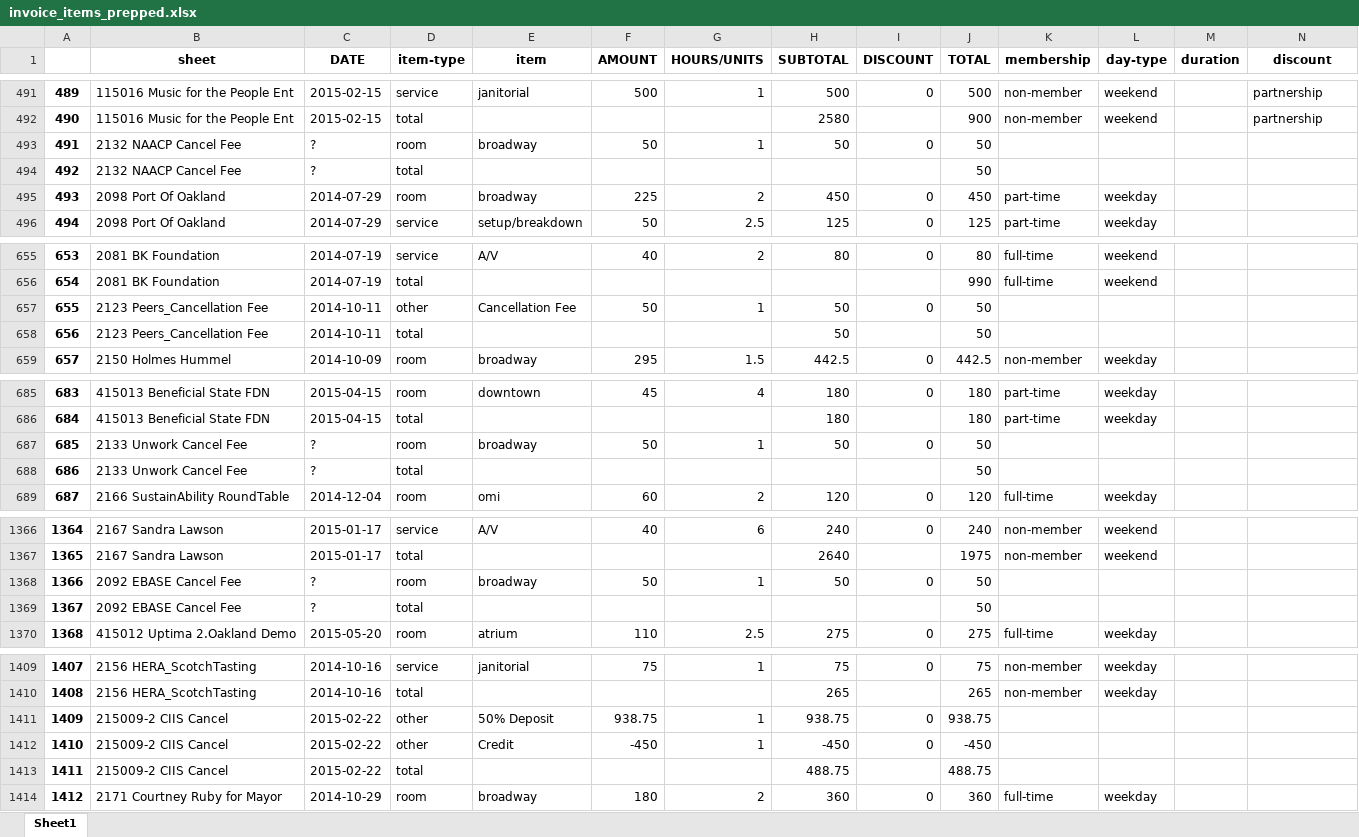
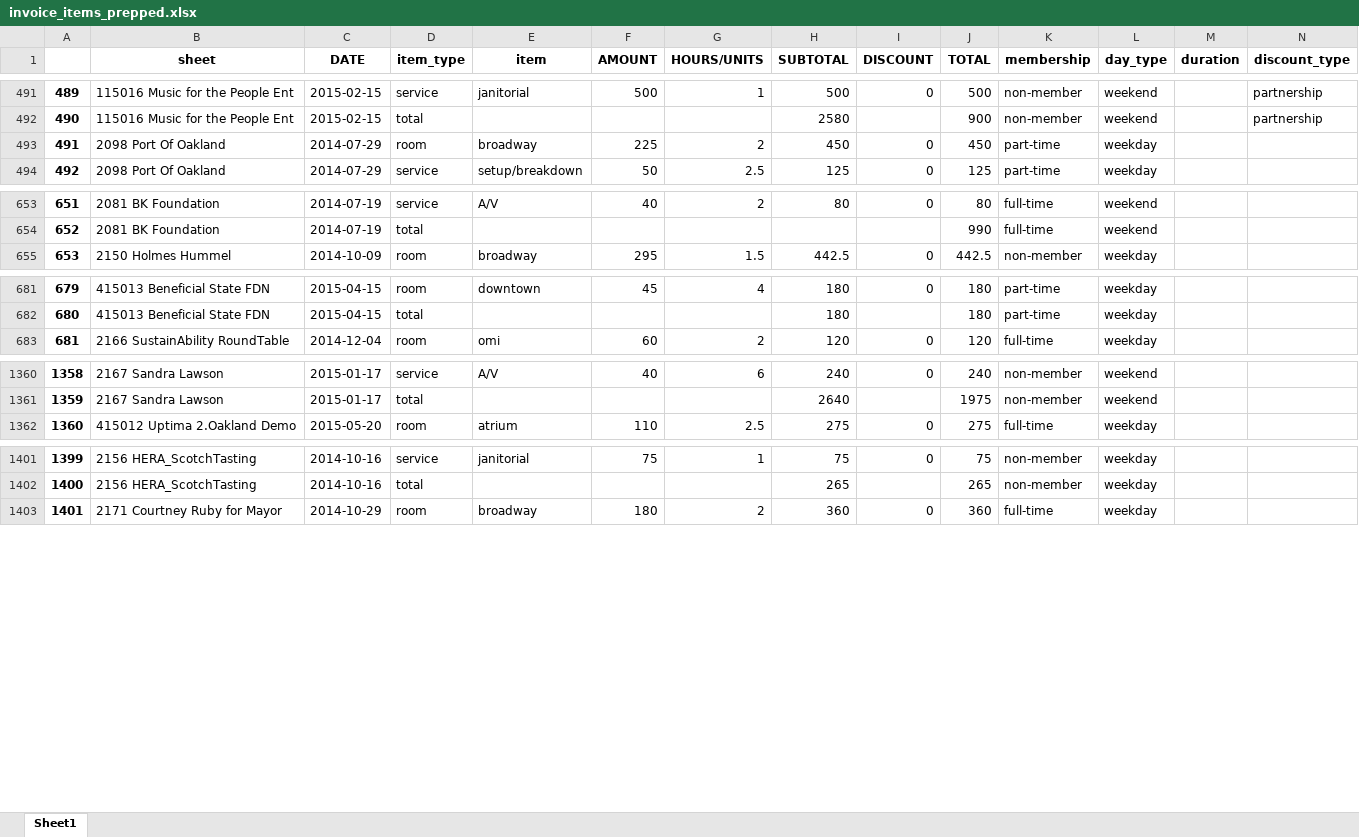
Before and after one commit to ebrensi/HUB_Invoice_Analysis, an Excel workbook: invoice_items_prepped.xlsx, sheet Sheet1, drawn as a sheet; only a part is shown, gaps mark what is left out; values as stored, in another font and other column widths than the file's, no borders; removed rows and columns are numbered as before the commit, all else as after; the diff covers the shown part only; the diff names each change by its address in the sheet, - before the commit and + after, or states it on an @@ line.

Commit message:
ready for SUBTOTAL fill-in

```diff
--- a/invoice_items_prepped.xlsx (sheet Sheet1)
+++ b/invoice_items_prepped.xlsx (sheet Sheet1)
-D1: item-type
+D1: item_type
-L1: day-type
+L1: day_type
-N1: discount
+N1: discount_type
-row 493: 491 | 2132 NAACP Cancel Fee | ? | room | broadway | 50 | 1 | 50 | 0 | 50
-row 494: 492 | 2132 NAACP Cancel Fee | ? | total |  |  |  |  |  | 50
@@ column A renumbered from row 493 down @@
-row 657: 655 | 2123 Peers_Cancellation Fee | 2014-10-11 | other | Cancellation Fee | 50 | 1 | 50 | 0 | 50
-row 658: 656 | 2123 Peers_Cancellation Fee | 2014-10-11 | total |  |  |  | 50 |  | 50
-row 687: 685 | 2133 Unwork Cancel Fee | ? | room | broadway | 50 | 1 | 50 | 0 | 50
-row 688: 686 | 2133 Unwork Cancel Fee | ? | total |  |  |  |  |  | 50
-row 1368: 1366 | 2092 EBASE Cancel Fee | ? | room | broadway | 50 | 1 | 50 | 0 | 50
-row 1369: 1367 | 2092 EBASE Cancel Fee | ? | total |  |  |  |  |  | 50
-row 1411: 1409 | 215009-2 CIIS Cancel | 2015-02-22 | other | 50% Deposit | 938.75 | 1 | 938.75 | 0 | 938.75
-row 1412: 1410 | 215009-2 CIIS Cancel | 2015-02-22 | other | Credit | -450 | 1 | -450 | 0 | -450
-row 1413: 1411 | 215009-2 CIIS Cancel | 2015-02-22 | total |  |  |  | 488.75 |  | 488.75
```
Also changed, not shown: 2 removed rows and 4 edited cells elsewhere in this sheet, invoice_data.xlsx, 2 other files.
